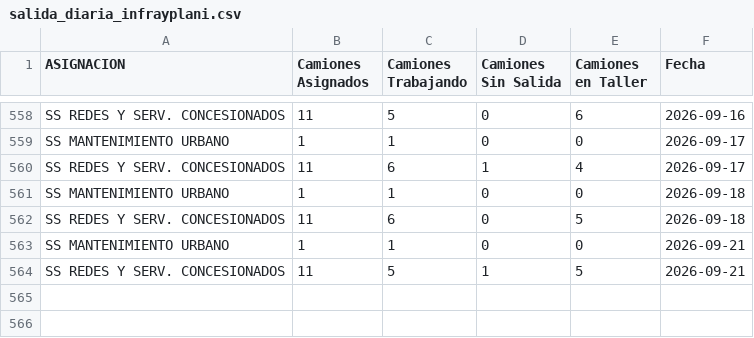
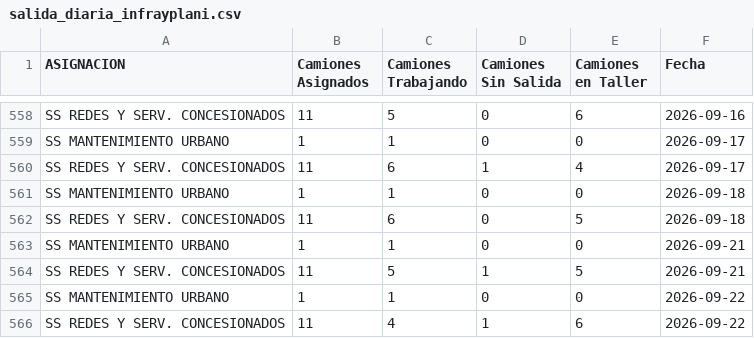
Before and after one commit to gobiernocomunidadia/tablerocomunidad2026, a CSV file: salida_diaria_infrayplani.csv, drawn as a sheet; only a part is shown, gaps mark what is left out.

Commit message:
Actualización automática: CSV Tablero Comunidad

```diff
--- a/salida_diaria_infrayplani.csv
+++ b/salida_diaria_infrayplani.csv
@@ -564 +564,3 @@ SS MANTENIMIENTO URBANO,1,1,0,0,2026-09-21
 SS REDES Y SERV. CONCESIONADOS,11,5,1,5,2026-09-21
+SS MANTENIMIENTO URBANO,1,1,0,0,2026-09-22
+SS REDES Y SERV. CONCESIONADOS,11,4,1,6,2026-09-22
```
